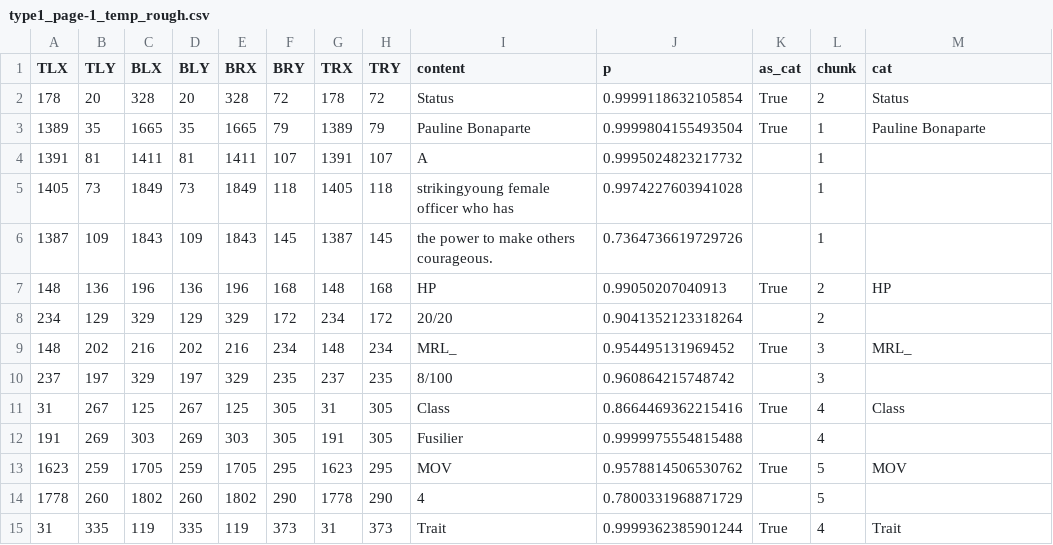
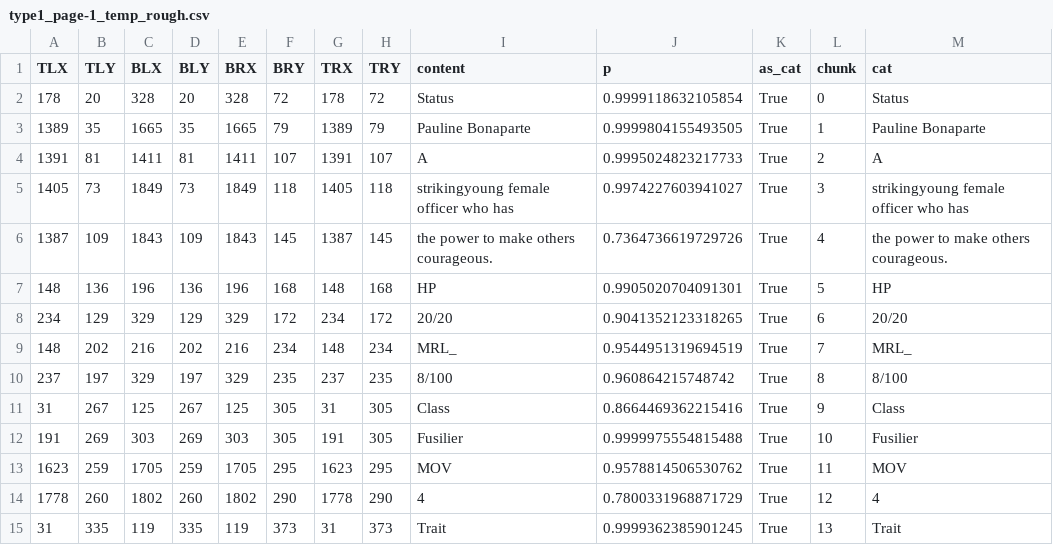
Before and after one commit to Frank-Z-Chen/CSDS395-Team-1, a CSV file: backend/sp/roughdata/type1_page-1_temp_rough.csv, drawn as a sheet; only a part is shown; the diff covers the shown part only.

```diff
--- a/backend/sp/roughdata/type1_page-1_temp_rough.csv
+++ b/backend/sp/roughdata/type1_page-1_temp_rough.csv
@@ -1,15 +1,15 @@
 TLX,TLY,BLX,BLY,BRX,BRY,TRX,TRY,content,p,as_cat,chunk,cat
-178,20,328,20,328,72,178,72,Status,0.9999118632105854,True,2,Status
-1389,35,1665,35,1665,79,1389,79,Pauline Bonaparte,0.9999804155493504,True,1,Pauline Bonaparte
-1391,81,1411,81,1411,107,1391,107,A,0.9995024823217732,,1,
-1405,73,1849,73,1849,118,1405,118,strikingyoung female officer who has,0.9974227603941028,,1,
-1387,109,1843,109,1843,145,1387,145,the power to make others courageous.,0.7364736619729726,,1,
-148,136,196,136,196,168,148,168,HP,0.99050207040913,True,2,HP
-234,129,329,129,329,172,234,172,20/20,0.9041352123318264,,2,
-148,202,216,202,216,234,148,234,MRL_,0.954495131969452,True,3,MRL_
-237,197,329,197,329,235,237,235,8/100,0.960864215748742,,3,
-31,267,125,267,125,305,31,305,Class,0.8664469362215416,True,4,Class
-191,269,303,269,303,305,191,305,Fusilier,0.9999975554815488,,4,
-1623,259,1705,259,1705,295,1623,295,MOV,0.9578814506530762,True,5,MOV
-1778,260,1802,260,1802,290,1778,290,4,0.7800331968871729,,5,
-31,335,119,335,119,373,31,373,Trait,0.9999362385901244,True,4,Trait
+178,20,328,20,328,72,178,72,Status,0.9999118632105854,True,0,Status
+1389,35,1665,35,1665,79,1389,79,Pauline Bonaparte,0.9999804155493505,True,1,Pauline Bonaparte
+1391,81,1411,81,1411,107,1391,107,A,0.9995024823217733,True,2,A
+1405,73,1849,73,1849,118,1405,118,strikingyoung female officer who has,0.9974227603941027,True,3,strikingyoung female officer who has
+1387,109,1843,109,1843,145,1387,145,the power to make others courageous.,0.7364736619729726,True,4,the power to make others courageous.
+148,136,196,136,196,168,148,168,HP,0.9905020704091301,True,5,HP
+234,129,329,129,329,172,234,172,20/20,0.9041352123318265,True,6,20/20
+148,202,216,202,216,234,148,234,MRL_,0.9544951319694519,True,7,MRL_
+237,197,329,197,329,235,237,235,8/100,0.960864215748742,True,8,8/100
+31,267,125,267,125,305,31,305,Class,0.8664469362215416,True,9,Class
+191,269,303,269,303,305,191,305,Fusilier,0.9999975554815488,True,10,Fusilier
+1623,259,1705,259,1705,295,1623,295,MOV,0.9578814506530762,True,11,MOV
+1778,260,1802,260,1802,290,1778,290,4,0.7800331968871729,True,12,4
+31,335,119,335,119,373,31,373,Trait,0.9999362385901245,True,13,Trait
```
Also changed, not shown: 67 edited cells elsewhere in this file, backend/sp/data/type1_page-1_temp_learn.csv, backend/sp/roughdata/type1_page-1_temp_rough_opt.csv, 13 other files.
